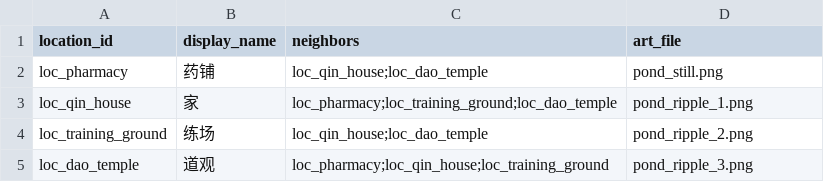
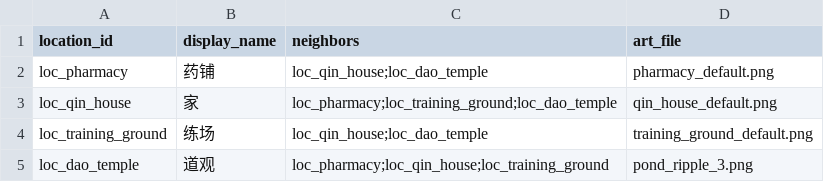
Before and after one commit to lwbiuchsjk/vibeTest, a CSV file: scripts/config/location_graph.csv, drawn as a sheet.

```diff
--- a/scripts/config/location_graph.csv
+++ b/scripts/config/location_graph.csv
@@ -1,5 +1,5 @@
 location_id,display_name,neighbors,art_file
-loc_pharmacy,药铺,loc_qin_house;loc_dao_temple,pond_still.png
-loc_qin_house,家,loc_pharmacy;loc_training_ground;loc_dao_temple,pond_ripple_1.png
-loc_training_ground,练场,loc_qin_house;loc_dao_temple,pond_ripple_2.png
+loc_pharmacy,药铺,loc_qin_house;loc_dao_temple,pharmacy_default.png
+loc_qin_house,家,loc_pharmacy;loc_training_ground;loc_dao_temple,qin_house_default.png
+loc_training_ground,练场,loc_qin_house;loc_dao_temple,training_ground_default.png
 loc_dao_temple,道观,loc_pharmacy;loc_qin_house;loc_training_ground,pond_ripple_3.png
```
Also changed, not shown: 30 other files.
